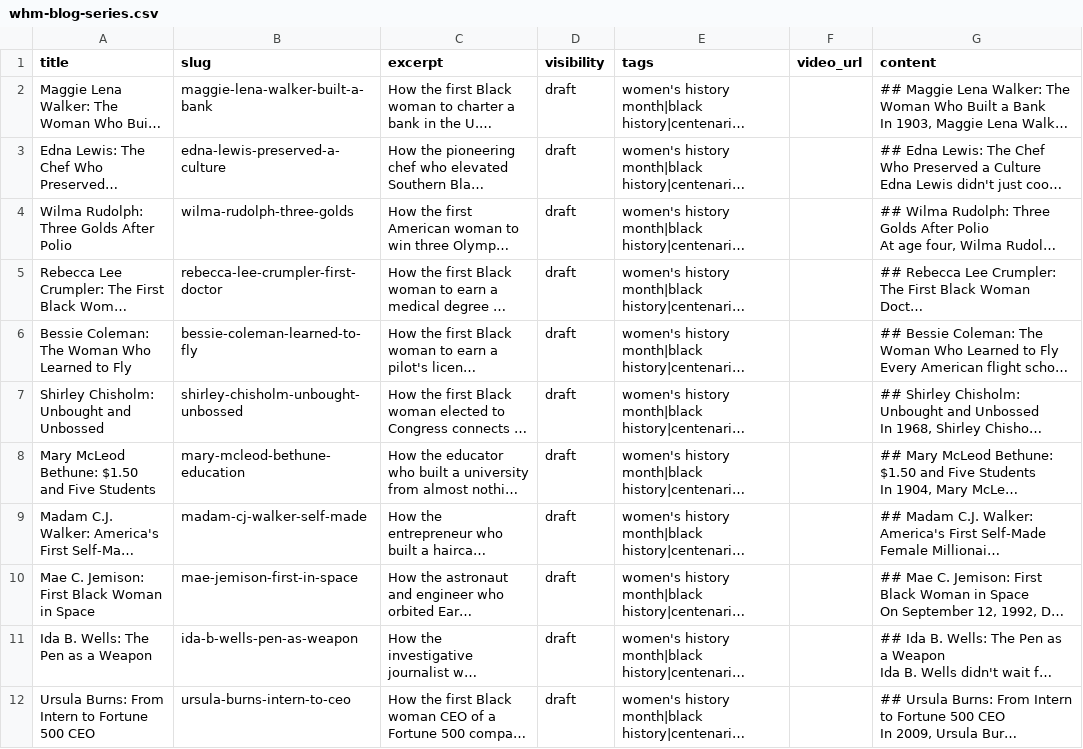
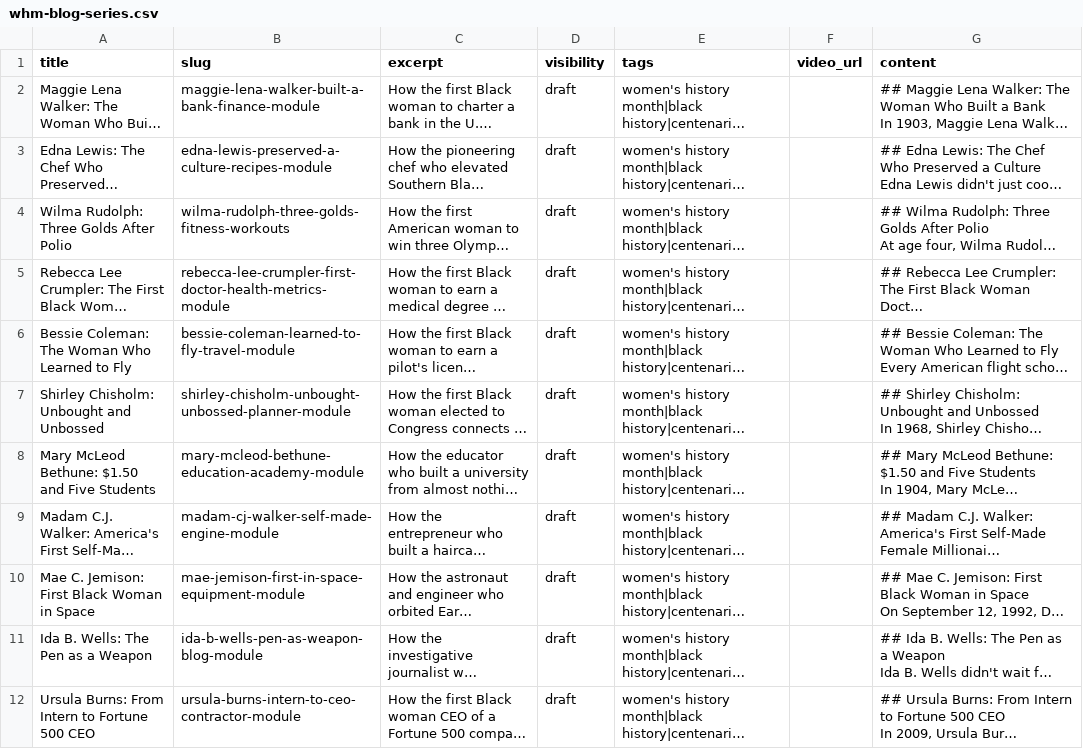
Before and after one commit to dapperAuteur/centenarian-os, a CSV file: public/templates/whm-blog-series.csv, drawn as a sheet; only a part is shown; long unchanged cells end in …; the diff covers the shown part only; the diff names each change by its address in the sheet, - before the commit and + after, or states it on an @@ line.

Commit message:
add walk thru tutorial and fixed blog csv bulk import bug

```diff
--- a/public/templates/whm-blog-series.csv
+++ b/public/templates/whm-blog-series.csv
-B2 (slug): maggie-lena-walker-built-a-bank
+B2 (slug): maggie-lena-walker-built-a-bank-finance-module
-B3 (slug): edna-lewis-preserved-a-culture
+B3 (slug): edna-lewis-preserved-a-culture-recipes-module
-B4 (slug): wilma-rudolph-three-golds
+B4 (slug): wilma-rudolph-three-golds-fitness-workouts
-B5 (slug): rebecca-lee-crumpler-first-doctor
+B5 (slug): rebecca-lee-crumpler-first-doctor-health-metrics-module
-B6 (slug): bessie-coleman-learned-to-fly
+B6 (slug): bessie-coleman-learned-to-fly-travel-module
-B7 (slug): shirley-chisholm-unbought-unbossed
+B7 (slug): shirley-chisholm-unbought-unbossed-planner-module
-B8 (slug): mary-mcleod-bethune-education
+B8 (slug): mary-mcleod-bethune-education-academy-module
-B9 (slug): madam-cj-walker-self-made
+B9 (slug): madam-cj-walker-self-made-engine-module
-B10 (slug): mae-jemison-first-in-space
+B10 (slug): mae-jemison-first-in-space-equipment-module
-B11 (slug): ida-b-wells-pen-as-weapon
+B11 (slug): ida-b-wells-pen-as-weapon-blog-module
-B12 (slug): ursula-burns-intern-to-ceo
+B12 (slug): ursula-burns-intern-to-ceo-contractor-module
```
Also changed, not shown: 11 edited cells elsewhere in this file, 28 other files.
